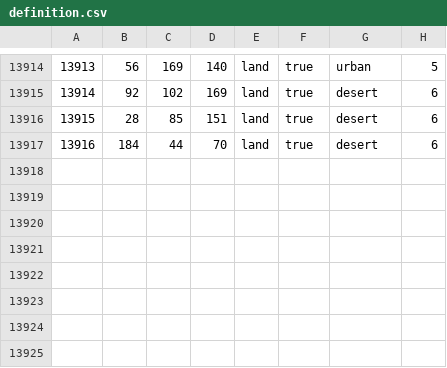
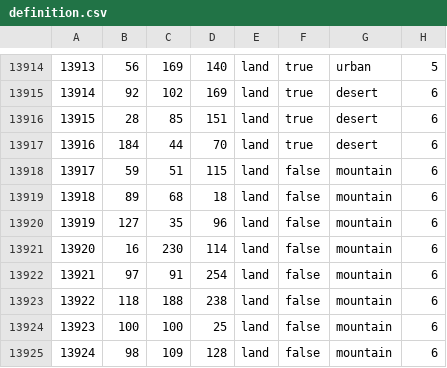
Before and after one commit to swf541/ColdWarIronCurtain, a CSV file: Cold War Iron Curtain/map/definition.csv, drawn as a sheet; only a part is shown, gaps mark what is left out.

```diff
--- a/Cold War Iron Curtain/map/definition.csv
+++ b/Cold War Iron Curtain/map/definition.csv
@@ -13917 +13917,9 @@
 13916;184;44;70;land;true;desert;6
+13917;59;51;115;land;false;mountain;6
+13918;89;68;18;land;false;mountain;6
+13919;127;35;96;land;false;mountain;6
+13920;16;230;114;land;false;mountain;6
+13921;97;91;254;land;false;mountain;6
+13922;118;188;238;land;false;mountain;6
+13923;100;100;25;land;false;mountain;6
+13924;98;109;128;land;false;mountain;6
```
Also changed, not shown: 16 other files.
